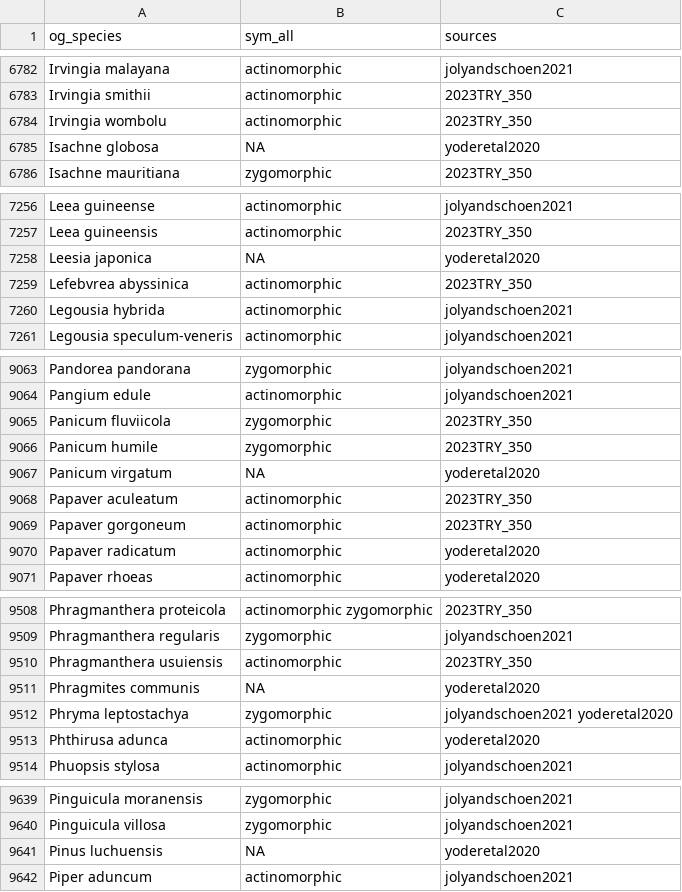
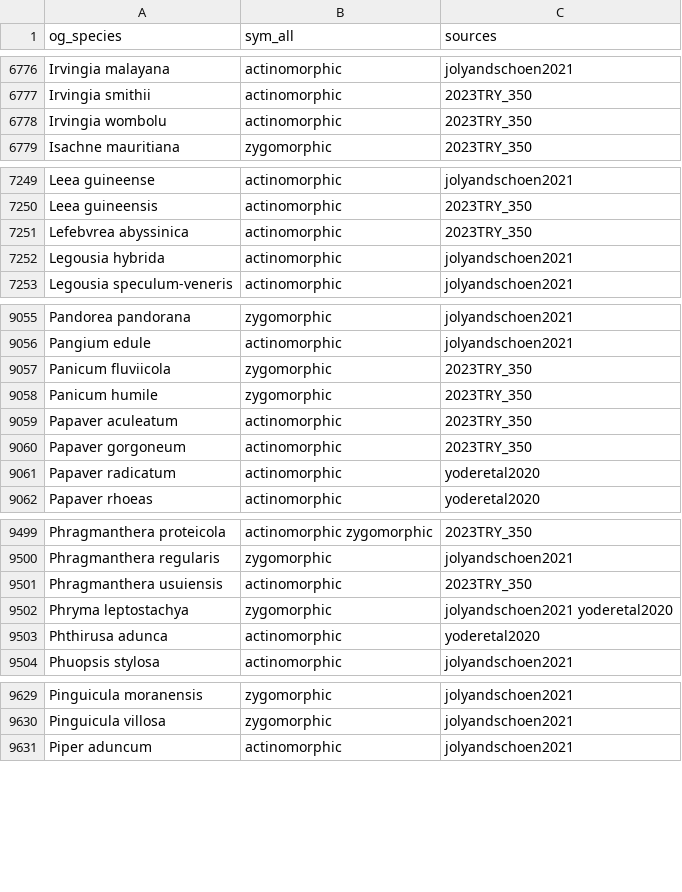
Before and after one commit to rubysaltbush/floral-longevity, a CSV file: data_output/sym_data.csv, drawn as a sheet; only a part is shown, gaps mark what is left out; the diff covers the shown part only; the diff names each change by its address in the sheet, - before the commit and + after, or states it on an @@ line.

```diff
--- a/data_output/sym_data.csv
+++ b/data_output/sym_data.csv
-row 6785: Isachne globosa | NA | yoderetal2020
-row 7258: Leesia japonica | NA | yoderetal2020
-row 9067: Panicum virgatum | NA | yoderetal2020
-row 9511: Phragmites communis | NA | yoderetal2020
-row 9641: Pinus luchuensis | NA | yoderetal2020
```
Also changed, not shown: 27 removed rows and 2 edited cells elsewhere in this file, 1 other file.
